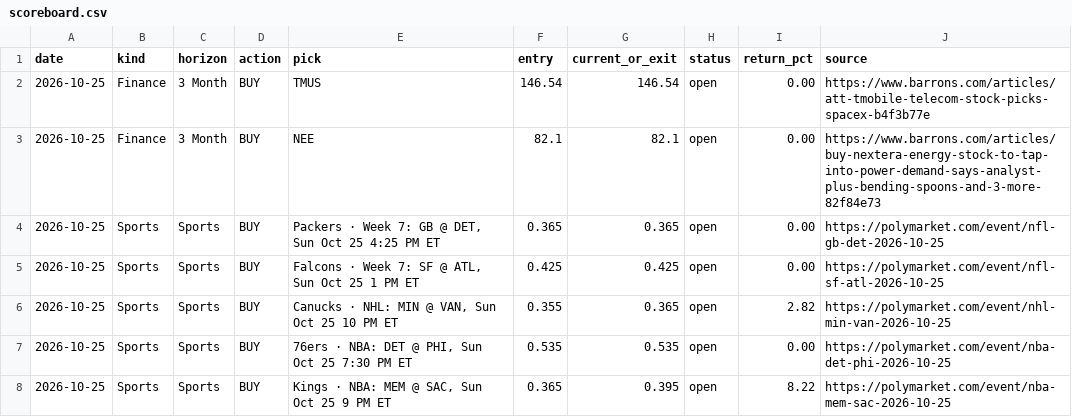
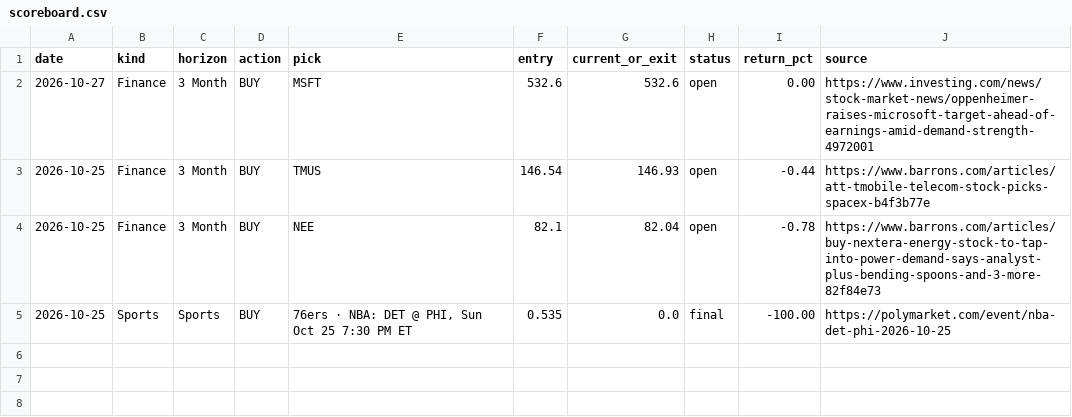
Before and after one commit to gregpunch/daily-five, a CSV file: scoreboard.csv, drawn as a sheet.

```diff
--- a/scoreboard.csv
+++ b/scoreboard.csv
@@ -1,8 +1,5 @@
 date,kind,horizon,action,pick,entry,current_or_exit,status,return_pct,source
-2026-10-25,Finance,3 Month,BUY,TMUS,146.54,146.54,open,0.00,https://www.barrons.com/articles/att-tmobile-telecom-stock-picks-spacex-b4f3b77e
-2026-10-25,Finance,3 Month,BUY,NEE,82.1,82.1,open,0.00,https://www.barrons.com/articles/buy-nextera-energy-stock-to-tap-into-power-demand-says-analyst-plus-bending-spoons-and-3-more-82f84e73
-2026-10-25,Sports,Sports,BUY,"Packers · Week 7: GB @ DET, Sun Oct 25 4:25 PM ET",0.365,0.365,open,0.00,https://polymarket.com/event/nfl-gb-det-2026-10-25
-2026-10-25,Sports,Sports,BUY,"Falcons · Week 7: SF @ ATL, Sun Oct 25 1 PM ET",0.425,0.425,open,0.00,https://polymarket.com/event/nfl-sf-atl-2026-10-25
-2026-10-25,Sports,Sports,BUY,"Canucks · NHL: MIN @ VAN, Sun Oct 25 10 PM ET",0.355,0.365,open,2.82,https://polymarket.com/event/nhl-min-van-2026-10-25
-2026-10-25,Sports,Sports,BUY,"76ers · NBA: DET @ PHI, Sun Oct 25 7:30 PM ET",0.535,0.535,open,0.00,https://polymarket.com/event/nba-det-phi-2026-10-25
-2026-10-25,Sports,Sports,BUY,"Kings · NBA: MEM @ SAC, Sun Oct 25 9 PM ET",0.365,0.395,open,8.22,https://polymarket.com/event/nba-mem-sac-2026-10-25
+2026-10-27,Finance,3 Month,BUY,MSFT,532.6,532.6,open,0.00,https://www.investing.com/news/stock-market-news/oppenheimer-raises-microsoft-target-ahead-of-earnings-amid-demand-strength-4972001
+2026-10-25,Finance,3 Month,BUY,TMUS,146.54,146.93,open,-0.44,https://www.barrons.com/articles/att-tmobile-telecom-stock-picks-spacex-b4f3b77e
+2026-10-25,Finance,3 Month,BUY,NEE,82.1,82.04,open,-0.78,https://www.barrons.com/articles/buy-nextera-energy-stock-to-tap-into-power-demand-says-analyst-plus-bending-spoons-and-3-more-82f84e73
+2026-10-25,Sports,Sports,BUY,"76ers · NBA: DET @ PHI, Sun Oct 25 7:30 PM ET",0.535,0.0,final,-100.00,https://polymarket.com/event/nba-det-phi-2026-10-25
```
Also changed, not shown: 2 other files.
